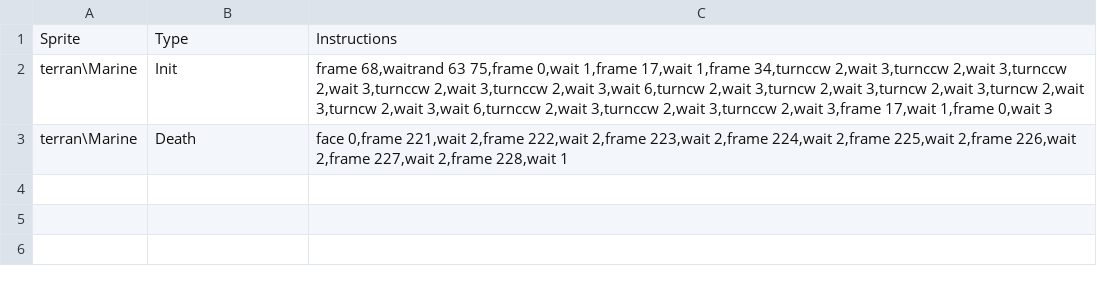
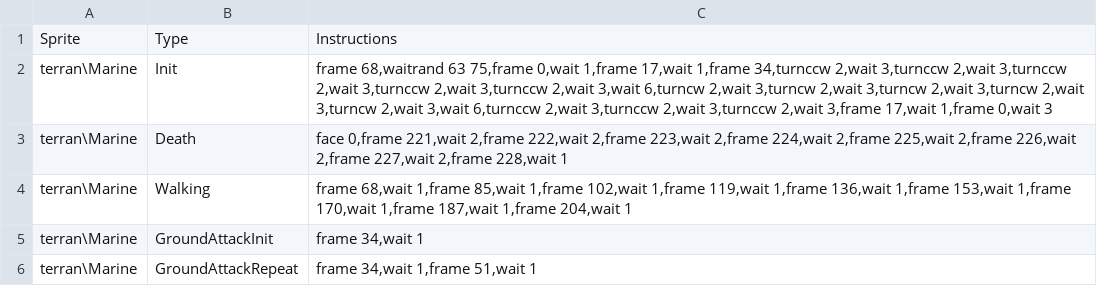
Before and after one commit to darkhunterbg/SC-3DS, a CSV file: assets/data/animclips.csv, drawn as a sheet.

```diff
--- a/assets/data/animclips.csv
+++ b/assets/data/animclips.csv
@@ -3 +3,4 @@ terran\Marine,Init,"frame 68,waitrand 63 75,frame 0,wait 1,frame 17,wait 1,frame
 terran\Marine,Death,"face 0,frame 221,wait 2,frame 222,wait 2,frame 223,wait 2,frame 224,wait 2,frame 225,wait 2,frame 226,wait 2,frame 227,wait 2,frame 228,wait 1"
+terran\Marine,Walking,"frame 68,wait 1,frame 85,wait 1,frame 102,wait 1,frame 119,wait 1,frame 136,wait 1,frame 153,wait 1,frame 170,wait 1,frame 187,wait 1,frame 204,wait 1"
+terran\Marine,GroundAttackInit,"frame 34,wait 1"
+terran\Marine,GroundAttackRepeat,"frame 34,wait 1,frame 51,wait 1"
```
Also changed, not shown: 6 other files.
